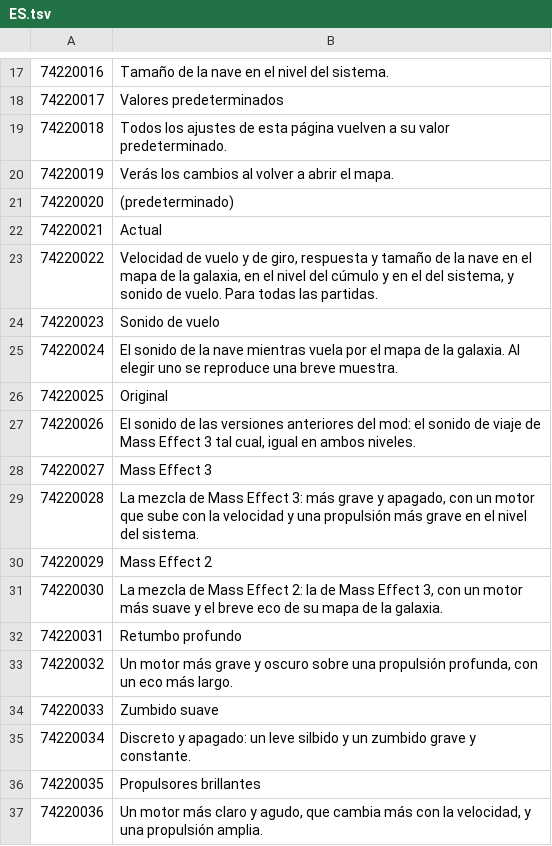
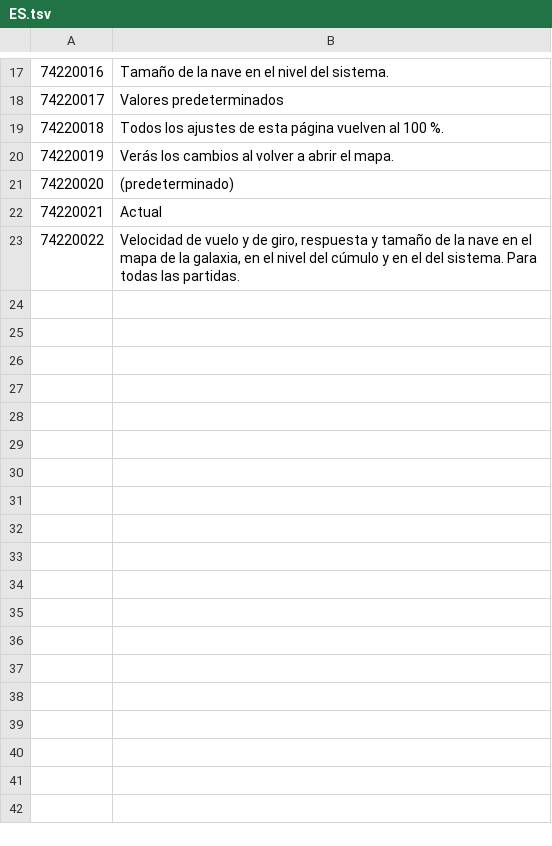
Before and after one commit to Maxgoods62/mele-galaxy-map-normandy, a TSV file: src/tlk/ES.tsv, drawn as a sheet; only a part is shown, gaps mark what is left out.

```diff
--- a/src/tlk/ES.tsv
+++ b/src/tlk/ES.tsv
@@ -18,3 +18,3 @@
 74220017	Valores predeterminados
-74220018	Todos los ajustes de esta página vuelven a su valor predeterminado.
+74220018	Todos los ajustes de esta página vuelven al 100 %.
 74220019	Verás los cambios al volver a abrir el mapa.
@@ -22,16 +22,2 @@
 74220021	Actual
-74220022	Velocidad de vuelo y de giro, respuesta y tamaño de la nave en el mapa de la galaxia, en el nivel del cúmulo y en el del sistema, y sonido de vuelo. Para todas las partidas.
-74220023	Sonido de vuelo
-74220024	El sonido de la nave mientras vuela por el mapa de la galaxia. Al elegir uno se reproduce una breve muestra.
-74220025	Original
-74220026	El sonido de las versiones anteriores del mod: el sonido de viaje de Mass Effect 3 tal cual, igual en ambos niveles.
-74220027	Mass Effect 3
-74220028	La mezcla de Mass Effect 3: más grave y apagado, con un motor que sube con la velocidad y una propulsión más grave en el nivel del sistema.
-74220029	Mass Effect 2
-74220030	La mezcla de Mass Effect 2: la de Mass Effect 3, con un motor más suave y el breve eco de su mapa de la galaxia.
-74220031	Retumbo profundo
-74220032	Un motor más grave y oscuro sobre una propulsión profunda, con un eco más largo.
-74220033	Zumbido suave
-74220034	Discreto y apagado: un leve silbido y un zumbido grave y constante.
-74220035	Propulsores brillantes
-74220036	Un motor más claro y agudo, que cambia más con la velocidad, y una propulsión amplia.
+74220022	Velocidad de vuelo y de giro, respuesta y tamaño de la nave en el mapa de la galaxia, en el nivel del cúmulo y en el del sistema. Para todas las partidas.
```
Also changed, not shown: src/tlk/DE.tsv, src/tlk/FR.tsv, 16 other files.
